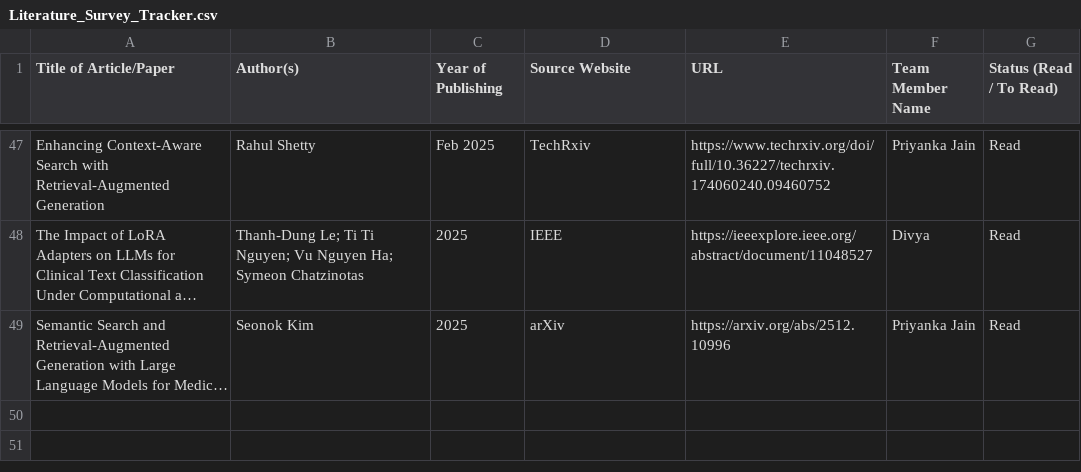
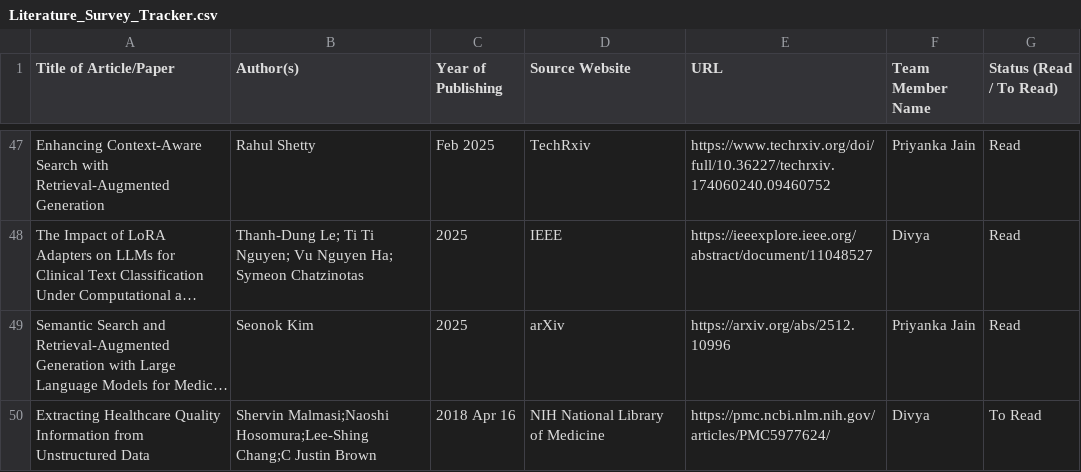
Before and after one commit to UpadhyayKiran/mtech-capstone-project, a CSV file: docs/literature survey/Literature_Survey_Tracker.csv, drawn as a sheet; only a part is shown, gaps mark what is left out; long unchanged cells end in …; the diff names each change by its address in the sheet, - before the commit and + after, or states it on an @@ line.

Commit message:
Update Literature_Survey_Tracker.csv

```diff
--- a/docs/literature survey/Literature_Survey_Tracker.csv
+++ b/docs/literature survey/Literature_Survey_Tracker.csv
+row 50: Extracting Healthcare Quality Information from Unstructured Data | Shervin Malmasi;Naoshi Hosomura;Lee-Shing Chang;C Justin Brown | 2018 Apr 16 | NIH National Library of Medicine | https://pmc.ncbi.nlm.nih.gov/articles/PMC5977624/ | Divya | To Read
```
